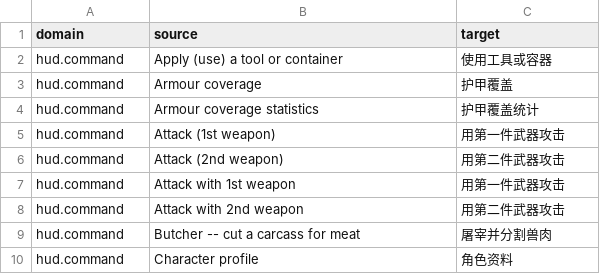
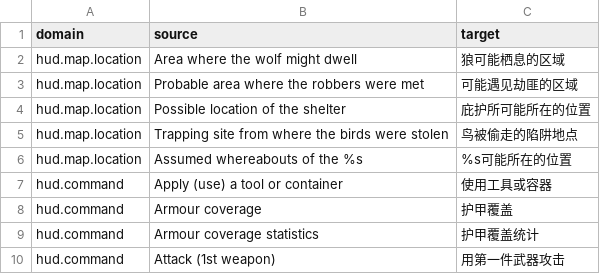
Before and after one commit to pokemonchw/urwcn, a TSV file: translations/messages_embedded/values.hud-map.zh-CN.tsv, drawn as a sheet; only a part is shown; the shorter side is filled out with more unchanged rows; the diff names each change by its address in the sheet, - before the commit and + after, or states it on an @@ line.

```diff
--- a/translations/messages_embedded/values.hud-map.zh-CN.tsv
+++ b/translations/messages_embedded/values.hud-map.zh-CN.tsv
+row 2: hud.map.location | Area where the wolf might dwell | 狼可能栖息的区域
+row 3: hud.map.location | Probable area where the robbers were met | 可能遇见劫匪的区域
+row 4: hud.map.location | Possible location of the shelter | 庇护所可能所在的位置
+row 5: hud.map.location | Trapping site from where the birds were stolen | 鸟被偷走的陷阱地点
+row 6: hud.map.location | Assumed whereabouts of the %s | %s可能所在的位置
```
Also changed, not shown: docs/evidence/20261110-hud-map-text-resources.tsv, 8 other files.
